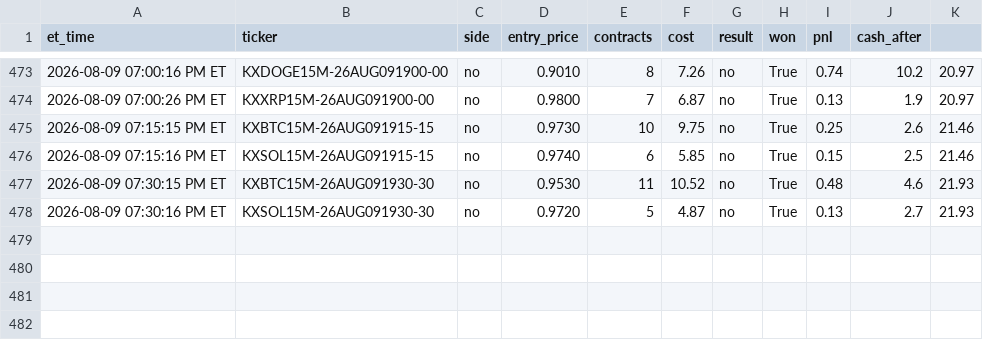
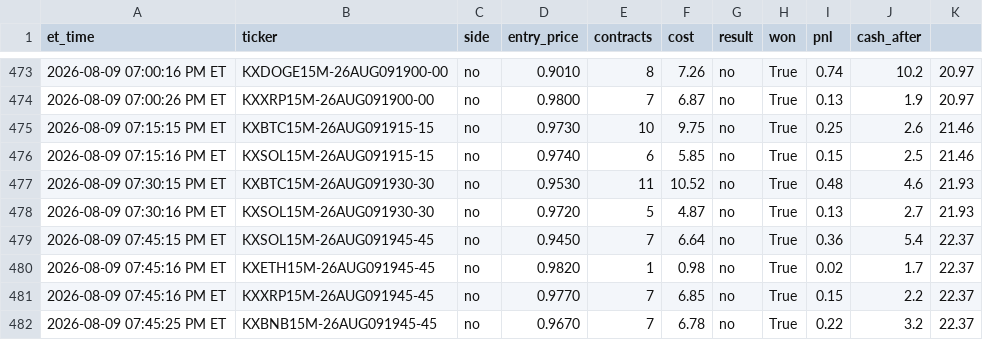
Before and after one commit to nitinjakka/nitinjakka, a CSV file: kalshi_live_log.csv, drawn as a sheet; only a part is shown, gaps mark what is left out.

Commit message:
live logs 2026-08-09T23:45

```diff
--- a/kalshi_live_log.csv
+++ b/kalshi_live_log.csv
@@ -478 +478,5 @@ et_time,ticker,side,entry_price,contracts,cost,result,won,pnl,cash_after
 2026-08-09 07:30:16 PM ET,KXSOL15M-26AUG091930-30,no,0.9720,5,4.87,no,True,0.13,2.7,21.93
+2026-08-09 07:45:15 PM ET,KXSOL15M-26AUG091945-45,no,0.9450,7,6.64,no,True,0.36,5.4,22.37
+2026-08-09 07:45:16 PM ET,KXETH15M-26AUG091945-45,no,0.9820,1,0.98,no,True,0.02,1.7,22.37
+2026-08-09 07:45:16 PM ET,KXXRP15M-26AUG091945-45,no,0.9770,7,6.85,no,True,0.15,2.2,22.37
+2026-08-09 07:45:25 PM ET,KXBNB15M-26AUG091945-45,no,0.9670,7,6.78,no,True,0.22,3.2,22.37
```
Also changed, not shown: kalshi_paper_log.csv, 4 other files.
